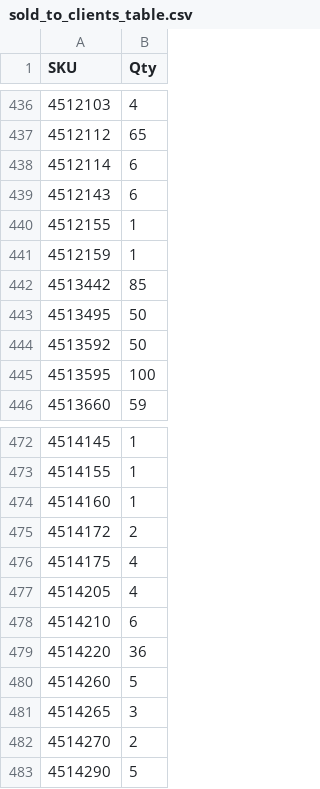
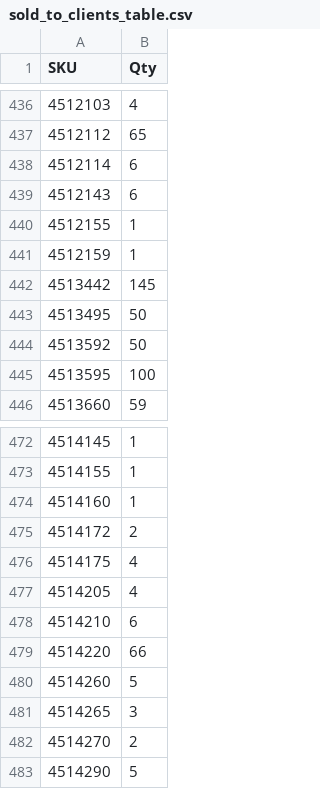
Before and after one commit to einhellcentralasia/ostatki, a CSV file: data/sold_to_clients_table/sold_to_clients_table.csv, drawn as a sheet; only a part is shown, gaps mark what is left out.

```diff
--- a/data/sold_to_clients_table/sold_to_clients_table.csv
+++ b/data/sold_to_clients_table/sold_to_clients_table.csv
@@ -441,3 +441,3 @@ SKU,Qty
 4512159,1
-4513442,85
+4513442,145
 4513495,50
@@ -478,3 +478,3 @@ SKU,Qty
 4514210,6
-4514220,36
+4514220,66
 4514260,5
```
Also changed, not shown: data/SKU_updated/SKU_updated.csv, data/_manifest.csv, 6 other files.
